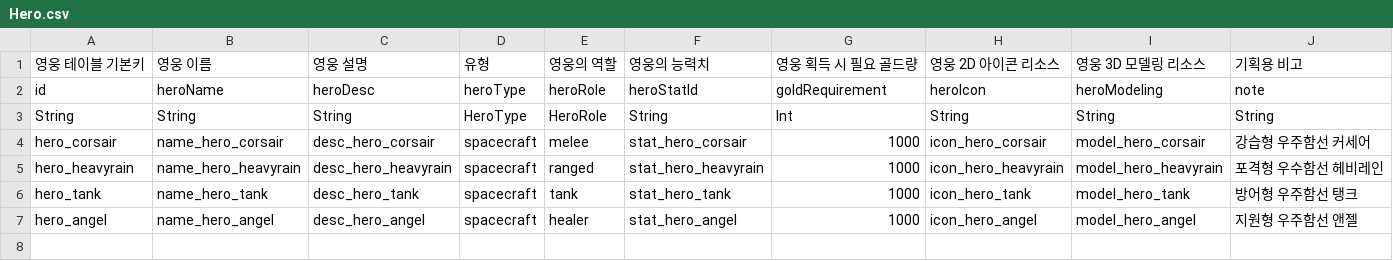
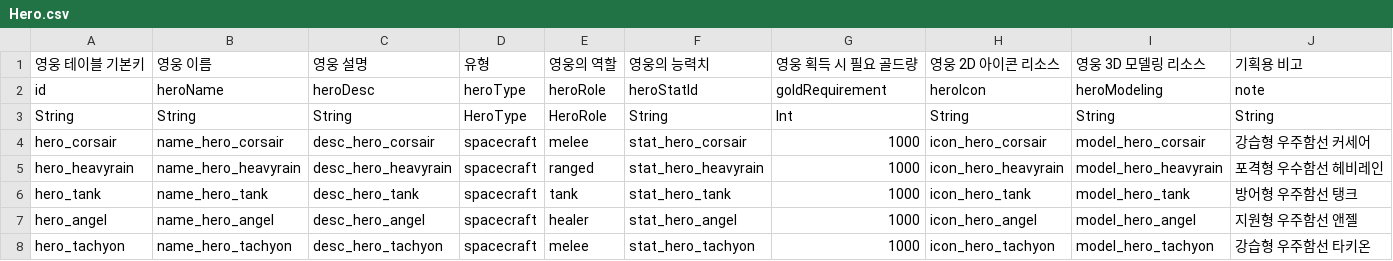
Before and after one commit to Hyunjoongjoo/Project_Astro, a CSV file: Assets/_Data/Csv/Hero.csv, drawn as a sheet.

```diff
--- a/Assets/_Data/Csv/Hero.csv
+++ b/Assets/_Data/Csv/Hero.csv
@@ -7 +7,2 @@ hero_tank,name_hero_tank,desc_hero_tank,spacecraft,tank,stat_hero_tank,1000,icon
 hero_angel,name_hero_angel,desc_hero_angel,spacecraft,healer,stat_hero_angel,1000,icon_hero_angel,model_hero_angel,지원형 우주함선 앤젤
+hero_tachyon,name_hero_tachyon,desc_hero_tachyon,spacecraft,melee,stat_hero_tachyon,1000,icon_hero_tachyon,model_hero_tachyon,강습형 우주함선 타키온
```
Also changed, not shown: Assets/_Data/Csv/HeroStat.csv, Assets/_Data/Csv/MatchReward.csv, 1 other file.
